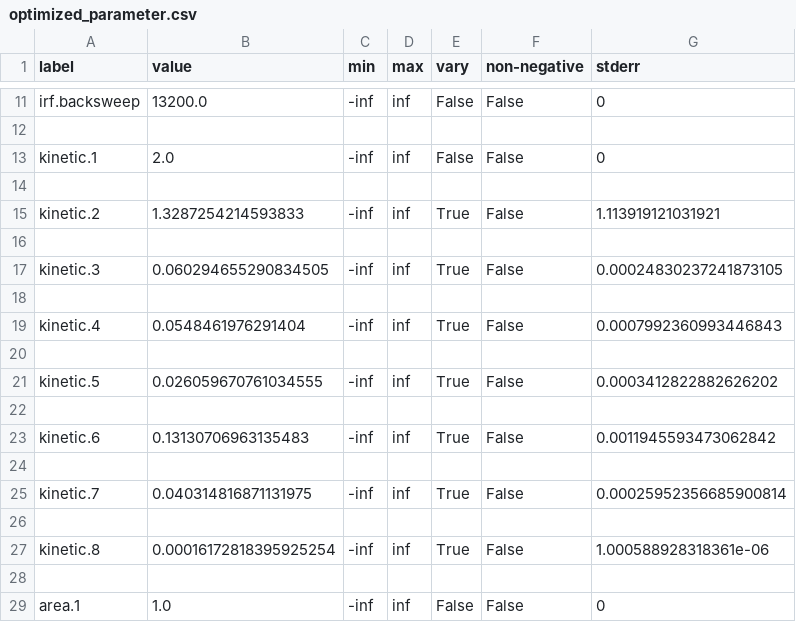
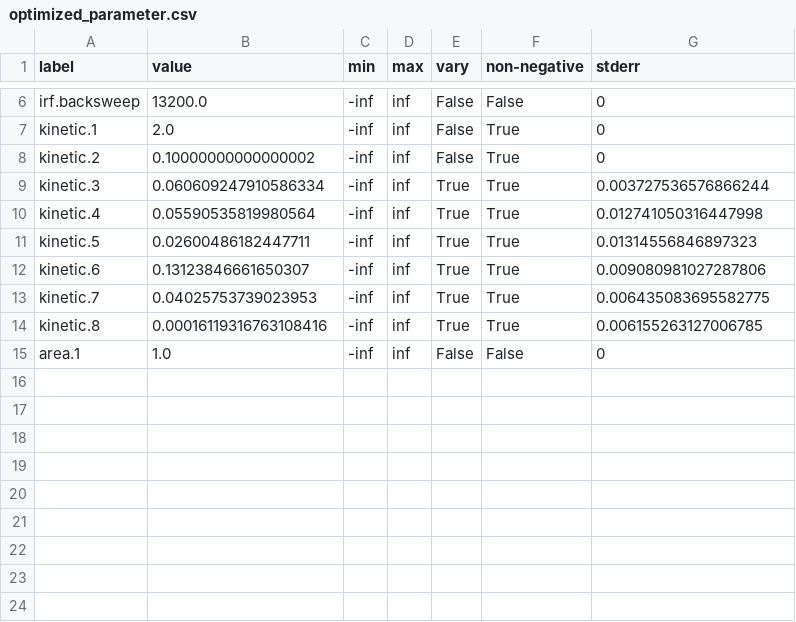
Before and after one commit to glotaran/pyglotaran-examples, a CSV file: case_studies/2001-Gobets_et_al-Streakdata_PSI/results/result-target/optimized_parameter.csv, drawn as a sheet; only a part is shown, gaps mark what is left out; removed rows and columns are numbered as before the commit, all else as after; the diff covers the shown part only; the diff names each change by its address in the sheet, - before the commit and + after, or states it on an @@ line.

Commit message:
Updated target model to address LinAlgError due to singular eigenvectors matrix
Set kinetic parameters to positive (non-negativity: true) (this solves issue #5)
Fix the second kinetic rate (to stop unbounded growth and disproportionate SAS)

Close #5

```diff
--- a/case_studies/2001-Gobets_et_al-Streakdata_PSI/results/result-target/optimized_parameter.csv
+++ b/case_studies/2001-Gobets_et_al-Streakdata_PSI/results/result-target/optimized_parameter.csv
-row 12: (empty)
-F7 (non-negative): False
+F7 (non-negative): True
-row 14: (empty)
-B8 (value): 1.3287254214593833
+B8 (value): 0.10000000000000002
-E8 (vary): True
+E8 (vary): False
-F8 (non-negative): False
+F8 (non-negative): True
-G8 (stderr): 1.113919121031921
+G8 (stderr): 0
-row 16: (empty)
-B9 (value): 0.060294655290834505
+B9 (value): 0.060609247910586334
-F9 (non-negative): False
+F9 (non-negative): True
-G9 (stderr): 0.00024830237241873105
+G9 (stderr): 0.003727536576866244
-row 18: (empty)
-B10 (value): 0.0548461976291404
+B10 (value): 0.05590535819980564
-F10 (non-negative): False
+F10 (non-negative): True
-G10 (stderr): 0.0007992360993446843
+G10 (stderr): 0.012741050316447998
-row 20: (empty)
-B11 (value): 0.026059670761034555
+B11 (value): 0.02600486182447711
-F11 (non-negative): False
+F11 (non-negative): True
-G11 (stderr): 0.0003412822882626202
+G11 (stderr): 0.01314556846897323
-row 22: (empty)
-B12 (value): 0.13130706963135483
+B12 (value): 0.13123846661650307
-F12 (non-negative): False
+F12 (non-negative): True
-G12 (stderr): 0.0011945593473062842
+G12 (stderr): 0.009080981027287806
-row 24: (empty)
-B13 (value): 0.040314816871131975
+B13 (value): 0.04025753739023953
-F13 (non-negative): False
+F13 (non-negative): True
-G13 (stderr): 0.00025952356685900814
+G13 (stderr): 0.006435083695582775
-row 26: (empty)
-B14 (value): 0.00016172818395925254
+B14 (value): 0.00016119316763108416
-F14 (non-negative): False
+F14 (non-negative): True
-G14 (stderr): 1.000588928318361e-06
+G14 (stderr): 0.006155263127006785
-row 28: (empty)
```
Also changed, not shown: 5 removed rows and 4 edited cells elsewhere in this file, 6 other files.
